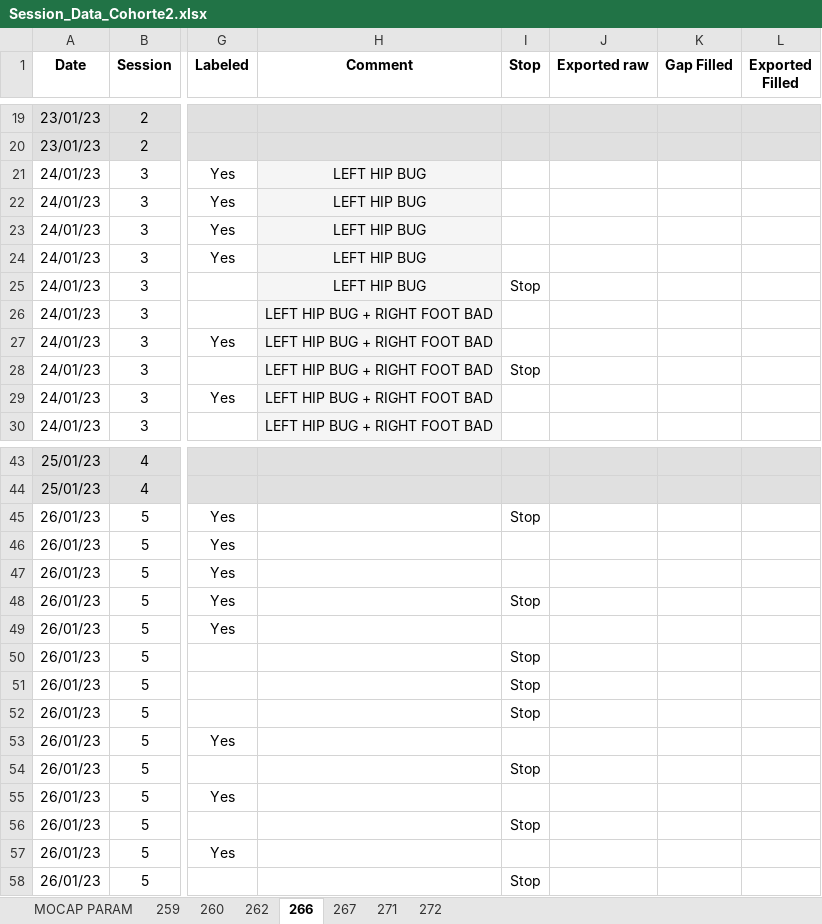
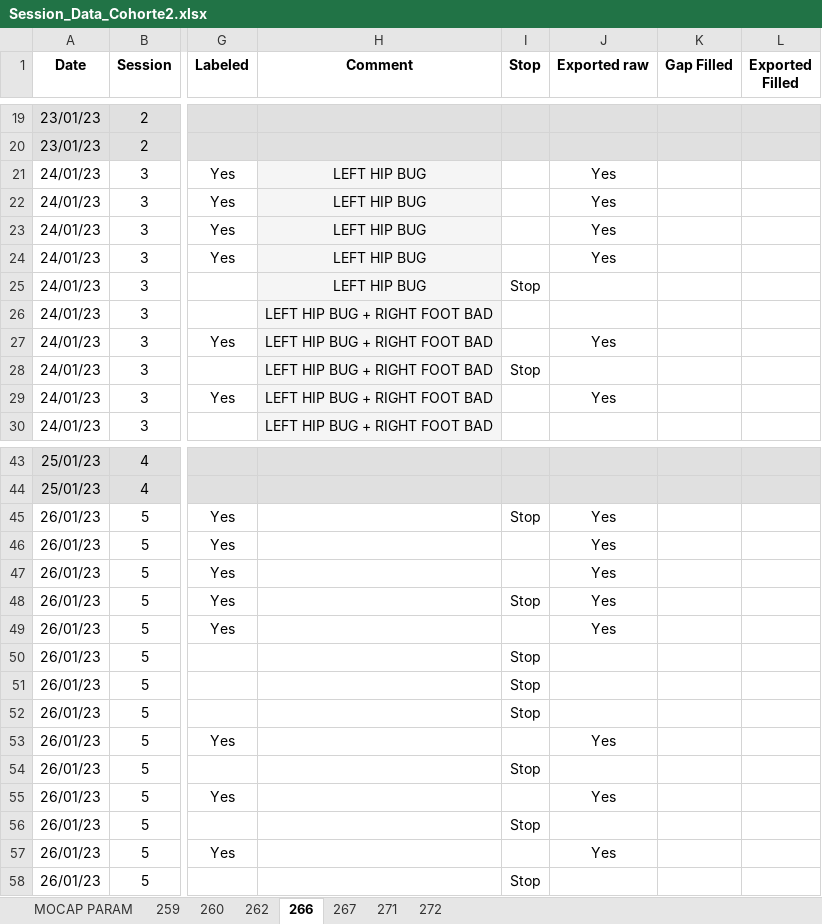
Before and after one commit to Gilles-D/main, an Excel workbook: MOCAP/Data/Session_Data_Cohorte2.xlsx, sheet 266, drawn as a sheet; only a part is shown, gaps mark what is left out; values as stored, in another font and other column widths than the file's, no borders; the diff covers the shown part only; the diff names each change by its address in the sheet, - before the commit and + after, or states it on an @@ line.

```diff
--- a/MOCAP/Data/Session_Data_Cohorte2.xlsx (sheet 266)
+++ b/MOCAP/Data/Session_Data_Cohorte2.xlsx (sheet 266)
-J21:J24 (Exported raw): (empty)
+J21:J24 (Exported raw): Yes
-J27 (Exported raw): (empty)
+J27 (Exported raw): Yes
-J29 (Exported raw): (empty)
+J29 (Exported raw): Yes
-J45:J49 (Exported raw): (empty)
+J45:J49 (Exported raw): Yes
-J53 (Exported raw): (empty)
+J53 (Exported raw): Yes
-J55 (Exported raw): (empty)
+J55 (Exported raw): Yes
-J57 (Exported raw): (empty)
+J57 (Exported raw): Yes
```
Also changed, not shown: 5 edited cells elsewhere in this sheet, sheet 272, sheet 271, sheet 267, sheet 259, sheet 262, sheet 260.
